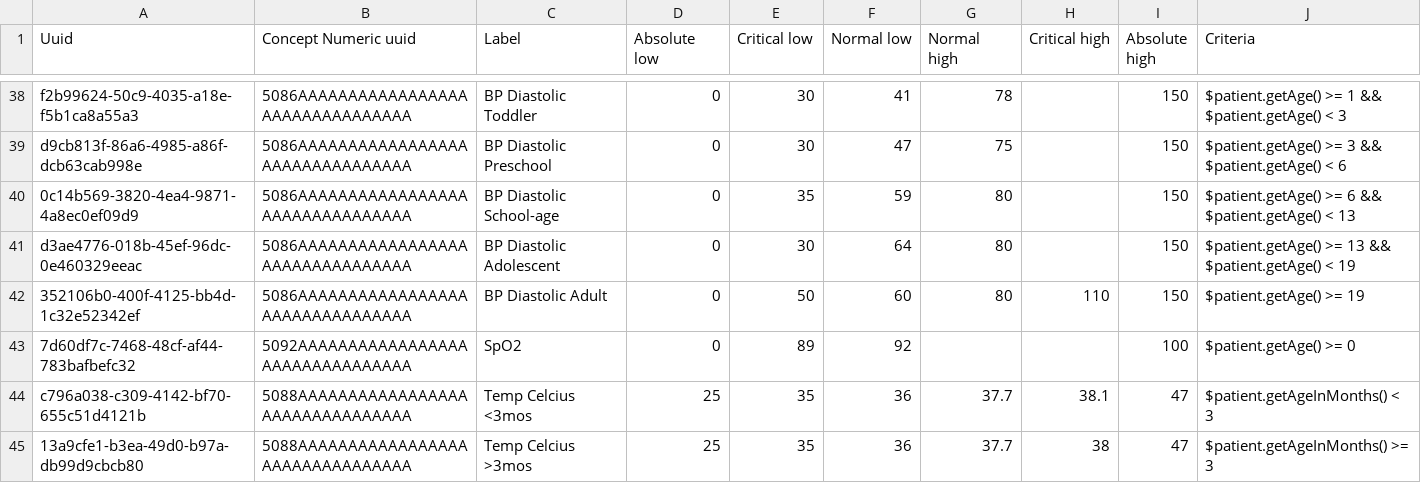
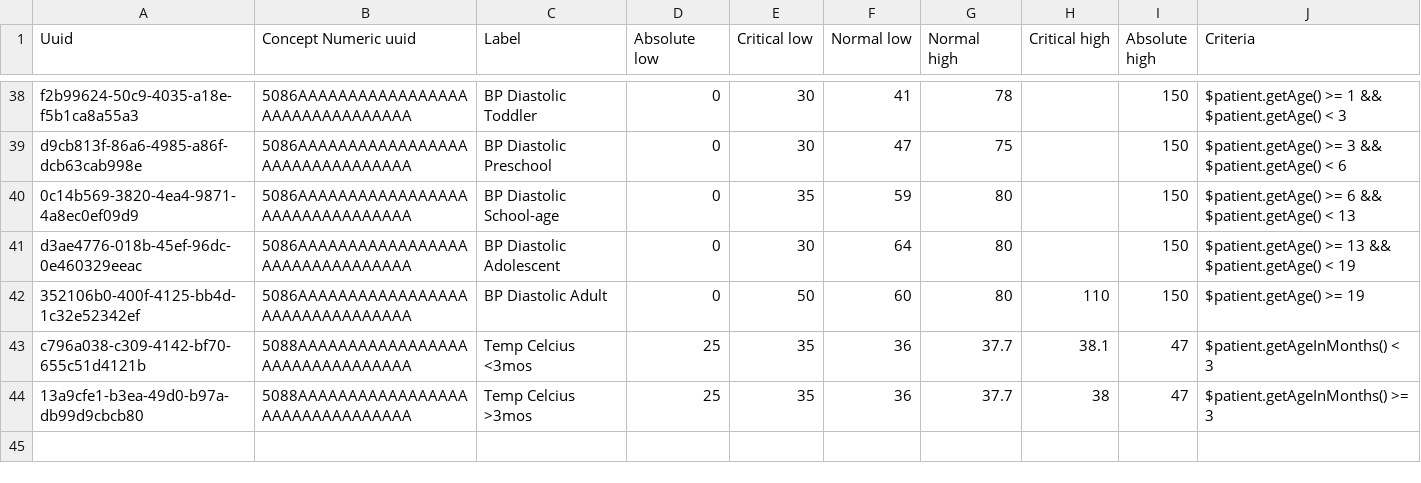
Before and after one commit to palladiumkenya/openmrs-content-kenyahmis, a CSV file: configuration/backend_configuration/conceptreferencerange/conceptreferenceranges.csv, drawn as a sheet; only a part is shown, gaps mark what is left out.

Commit message:
chore : update backend configurations (#23)

```diff
--- a/configuration/backend_configuration/conceptreferencerange/conceptreferenceranges.csv
+++ b/configuration/backend_configuration/conceptreferencerange/conceptreferenceranges.csv
@@ -42,3 +42,2 @@ d3ae4776-018b-45ef-96dc-0e460329eeac,5086AAAAAAAAAAAAAAAAAAAAAAAAAAAAAAAA,BP Dia
 352106b0-400f-4125-bb4d-1c32e52342ef,5086AAAAAAAAAAAAAAAAAAAAAAAAAAAAAAAA,BP Diastolic Adult,0,50,60,80,110,150,$patient.getAge() >= 19
-7d60df7c-7468-48cf-af44-783bafbefc32,5092AAAAAAAAAAAAAAAAAAAAAAAAAAAAAAAA,SpO2,0,89,92,,,100,$patient.getAge() >= 0
 c796a038-c309-4142-bf70-655c51d4121b,5088AAAAAAAAAAAAAAAAAAAAAAAAAAAAAAAA,Temp Celcius <3mos,25,35,36,37.7,38.1,47,$patient.getAgeInMonths() < 3
```
Also changed, not shown: configuration/backend_configuration/locationtags/locationtags.csv, 3 other files.
